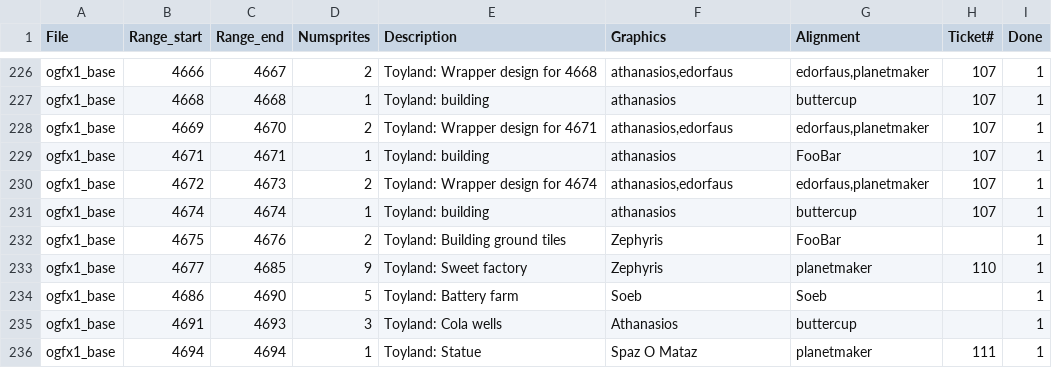
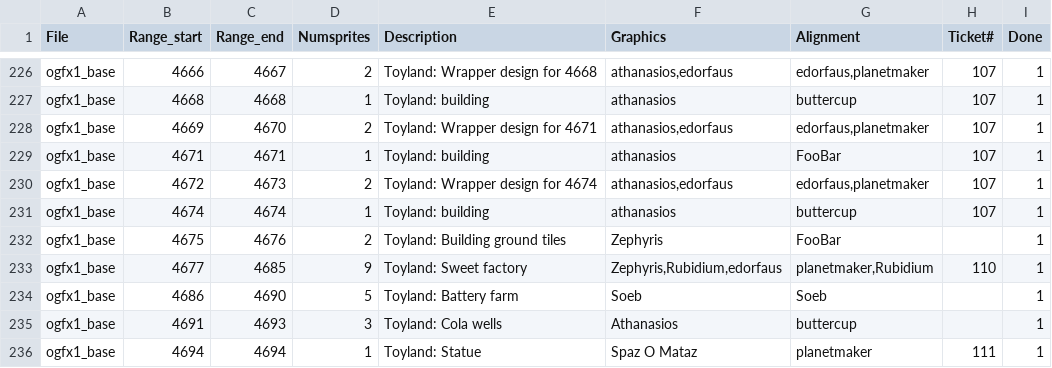
Before and after one commit to OpenTTD/OpenGFX, a CSV file: docs/authoroverview.csv, drawn as a sheet; only a part is shown, gaps mark what is left out.

```diff
--- a/docs/authoroverview.csv
+++ b/docs/authoroverview.csv
@@ -232,3 +232,3 @@ ogfx1_base;4674;4674;1;Toyland: building;athanasios;buttercup;107;1
 ogfx1_base;4675;4676;2;Toyland: Building ground tiles;Zephyris;FooBar;;1
-ogfx1_base;4677;4685;9;Toyland: Sweet factory;Zephyris;planetmaker;110;1
+ogfx1_base;4677;4685;9;Toyland: Sweet factory;Zephyris,Rubidium,edorfaus;planetmaker,Rubidium;110;1
 ogfx1_base;4686;4690;5;Toyland: Battery farm;Soeb;Soeb;;1
```
Also changed, not shown: 5 other files.
